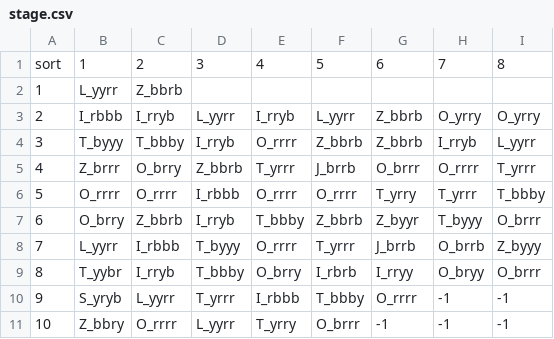
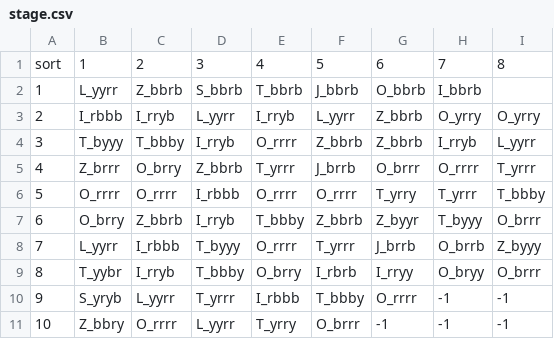
Before and after one commit to SibaDoge1/CIEN_TutoProject_Stone, a CSV file: Assets/Resources/stage.csv, drawn as a sheet; only a part is shown; the diff names each change by its address in the sheet, - before the commit and + after, or states it on an @@ line.

```diff
--- a/Assets/Resources/stage.csv
+++ b/Assets/Resources/stage.csv
-D2: (empty)
+D2: S_bbrb
-E2: (empty)
+E2: T_bbrb
-F2: (empty)
+F2: J_bbrb
-G2: (empty)
+G2: O_bbrb
-H2: (empty)
+H2: I_bbrb
```
Also changed, not shown: 22 other files.
